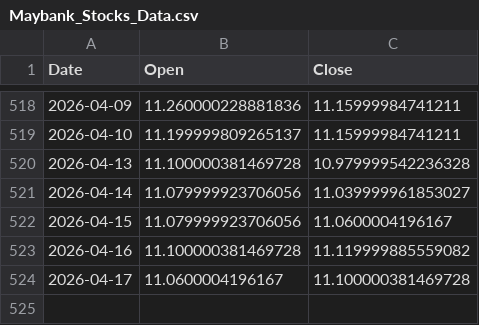
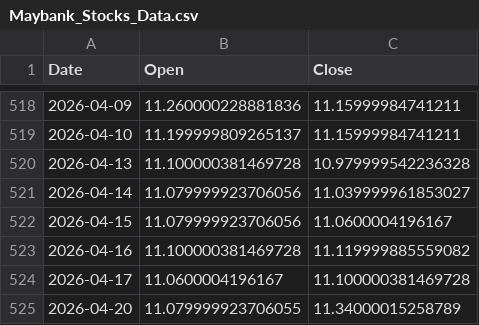
Before and after one commit to kaijian1124/FYP2, a CSV file: Source/Data/raw/stock/Maybank_Stocks_Data.csv, drawn as a sheet; only a part is shown, gaps mark what is left out; the diff names each change by its address in the sheet, - before the commit and + after, or states it on an @@ line.

```diff
--- a/Source/Data/raw/stock/Maybank_Stocks_Data.csv
+++ b/Source/Data/raw/stock/Maybank_Stocks_Data.csv
+row 525: 2026-04-20 | 11.079999923706055 | 11.34000015258789
```
Also changed, not shown: Source/Data/processed/forARDL/gpt-5-mini_And_Closing_Price.csv, Source/Data/processed/forARDL/gpt-5-mini_And_Closing_Price_for_Public_Bank.csv, 22 other files.
